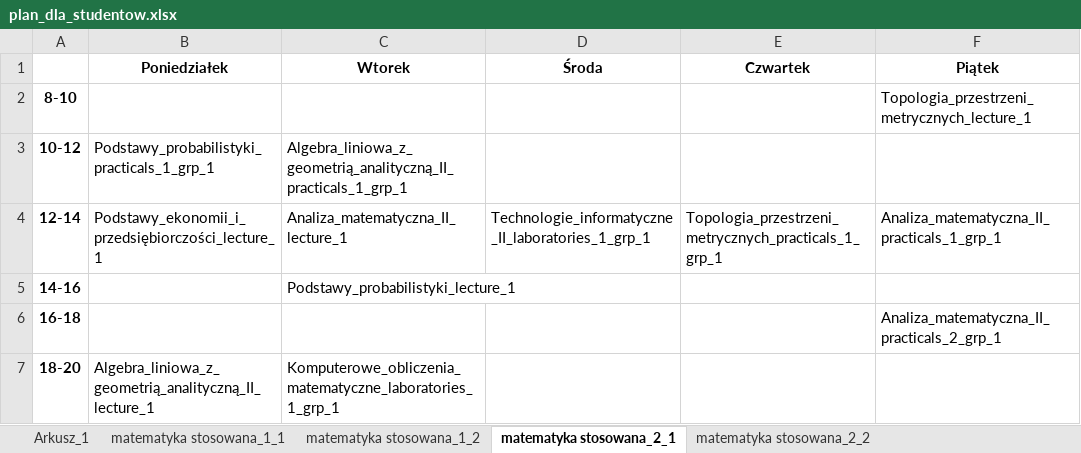
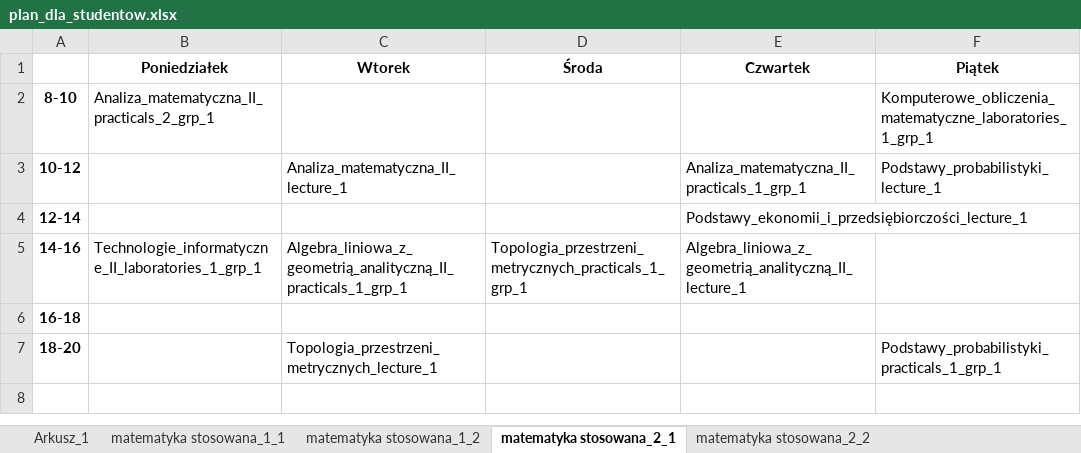
Before and after one commit to snosek/class_scheduling, an Excel workbook: plan_dla_studentow.xlsx, sheet matematyka stosowana_2_1, drawn as a sheet; values as stored, in another font and other column widths than the file's, no borders; the diff names each change by its address in the sheet, - before the commit and + after, or states it on an @@ line.

```diff
--- a/plan_dla_studentow.xlsx (sheet matematyka stosowana_2_1)
+++ b/plan_dla_studentow.xlsx (sheet matematyka stosowana_2_1)
-B2 (Poniedziałek): (empty)
+B2 (Poniedziałek): Analiza_matematyczna_II_practicals_2_grp_1
-F2 (Piątek): Topologia_przestrzeni_metrycznych_lecture_1
+F2 (Piątek): Komputerowe_obliczenia_matematyczne_laboratories_1_grp_1
-B3 (Poniedziałek): Podstawy_probabilistyki_practicals_1_grp_1
+B3 (Poniedziałek): (empty)
-C3 (Wtorek): Algebra_liniowa_z_geometrią_analityczną_II_practicals_1_grp_1
+C3 (Wtorek): Analiza_matematyczna_II_lecture_1
-E3 (Czwartek): (empty)
+E3 (Czwartek): Analiza_matematyczna_II_practicals_1_grp_1
-F3 (Piątek): (empty)
+F3 (Piątek): Podstawy_probabilistyki_lecture_1
-B4 (Poniedziałek): Podstawy_ekonomii_i_przedsiębiorczości_lecture_1
+B4 (Poniedziałek): (empty)
-C4 (Wtorek): Analiza_matematyczna_II_lecture_1
+C4 (Wtorek): (empty)
-D4 (Środa): Technologie_informatyczne_II_laboratories_1_grp_1
+D4 (Środa): (empty)
-E4 (Czwartek): Topologia_przestrzeni_metrycznych_practicals_1_grp_1
+E4 (Czwartek): Podstawy_ekonomii_i_przedsiębiorczości_lecture_1
-F4 (Piątek): Analiza_matematyczna_II_practicals_1_grp_1
+F4 (Piątek): (empty)
-B5 (Poniedziałek): (empty)
+B5 (Poniedziałek): Technologie_informatyczne_II_laboratories_1_grp_1
-C5 (Wtorek): Podstawy_probabilistyki_lecture_1
+C5 (Wtorek): Algebra_liniowa_z_geometrią_analityczną_II_practicals_1_grp_1
-D5 (Środa): (empty)
+D5 (Środa): Topologia_przestrzeni_metrycznych_practicals_1_grp_1
-E5 (Czwartek): (empty)
+E5 (Czwartek): Algebra_liniowa_z_geometrią_analityczną_II_lecture_1
-F6 (Piątek): Analiza_matematyczna_II_practicals_2_grp_1
+F6 (Piątek): (empty)
-B7 (Poniedziałek): Algebra_liniowa_z_geometrią_analityczną_II_lecture_1
+B7 (Poniedziałek): (empty)
-C7 (Wtorek): Komputerowe_obliczenia_matematyczne_laboratories_1_grp_1
+C7 (Wtorek): Topologia_przestrzeni_metrycznych_lecture_1
-F7 (Piątek): (empty)
+F7 (Piątek): Podstawy_probabilistyki_practicals_1_grp_1
```
Also changed, not shown: sheet matematyka stosowana_2_2, sheet matematyka stosowana_1_1, sheet matematyka stosowana_1_2, 8 other files.
